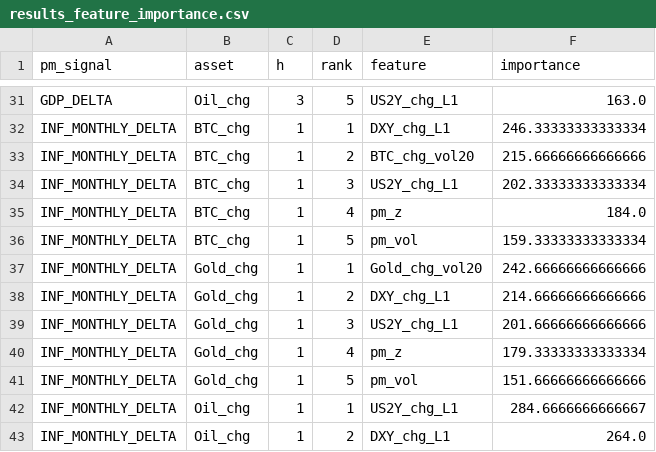
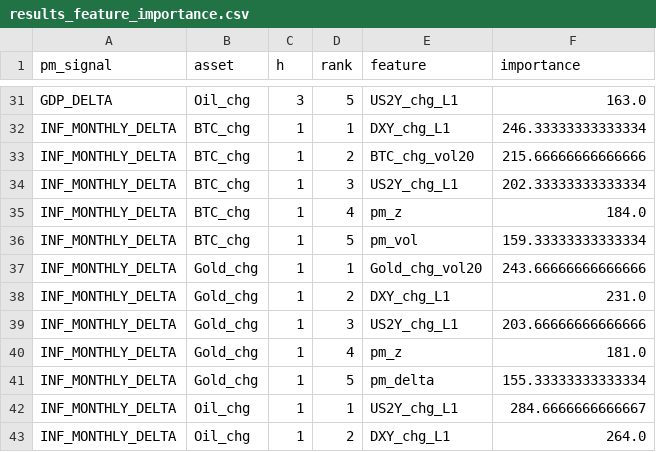
Before and after one commit to flyingduck0/ML_Seminar_Project, a CSV file: results/results_feature_importance.csv, drawn as a sheet; only a part is shown, gaps mark what is left out.

```diff
--- a/results/results_feature_importance.csv
+++ b/results/results_feature_importance.csv
@@ -36,7 +36,7 @@ INF_MONTHLY_DELTA,BTC_chg,1,4,pm_z,184.0
 INF_MONTHLY_DELTA,BTC_chg,1,5,pm_vol,159.33333333333334
-INF_MONTHLY_DELTA,Gold_chg,1,1,Gold_chg_vol20,242.66666666666666
-INF_MONTHLY_DELTA,Gold_chg,1,2,DXY_chg_L1,214.66666666666666
-INF_MONTHLY_DELTA,Gold_chg,1,3,US2Y_chg_L1,201.66666666666666
-INF_MONTHLY_DELTA,Gold_chg,1,4,pm_z,179.33333333333334
-INF_MONTHLY_DELTA,Gold_chg,1,5,pm_vol,151.66666666666666
+INF_MONTHLY_DELTA,Gold_chg,1,1,Gold_chg_vol20,243.66666666666666
+INF_MONTHLY_DELTA,Gold_chg,1,2,DXY_chg_L1,231.0
+INF_MONTHLY_DELTA,Gold_chg,1,3,US2Y_chg_L1,203.66666666666666
+INF_MONTHLY_DELTA,Gold_chg,1,4,pm_z,181.0
+INF_MONTHLY_DELTA,Gold_chg,1,5,pm_delta,155.33333333333334
 INF_MONTHLY_DELTA,Oil_chg,1,1,US2Y_chg_L1,284.6666666666667
```
Also changed, not shown: results/current_signals.csv, results/results_backtest.csv, 8 other files.
